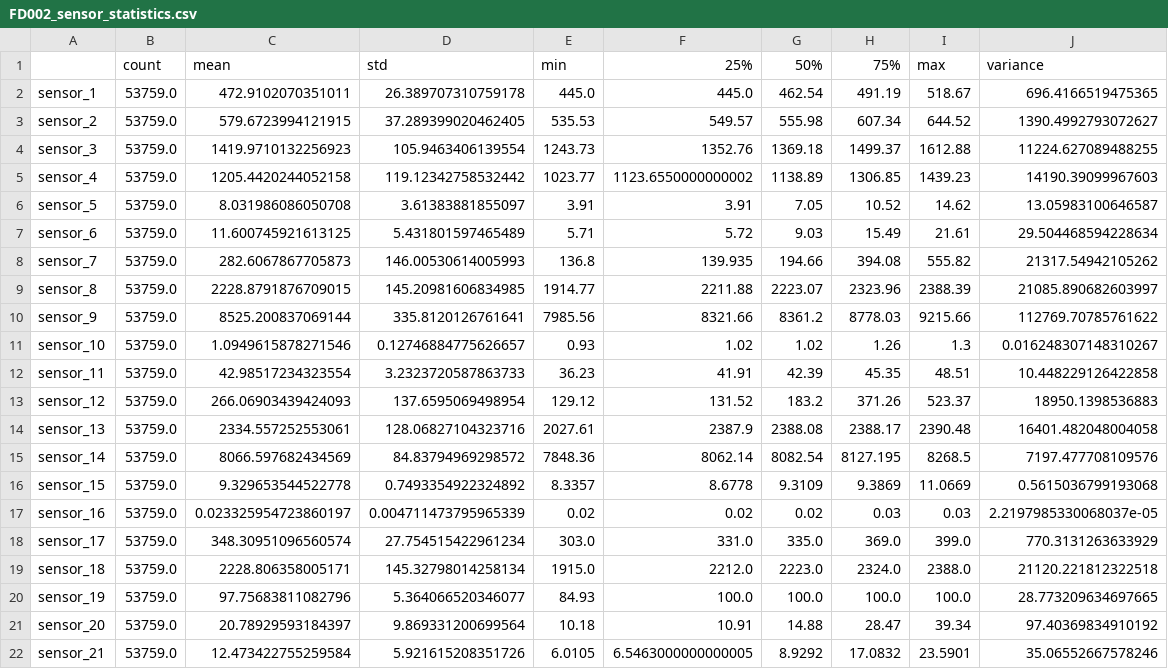
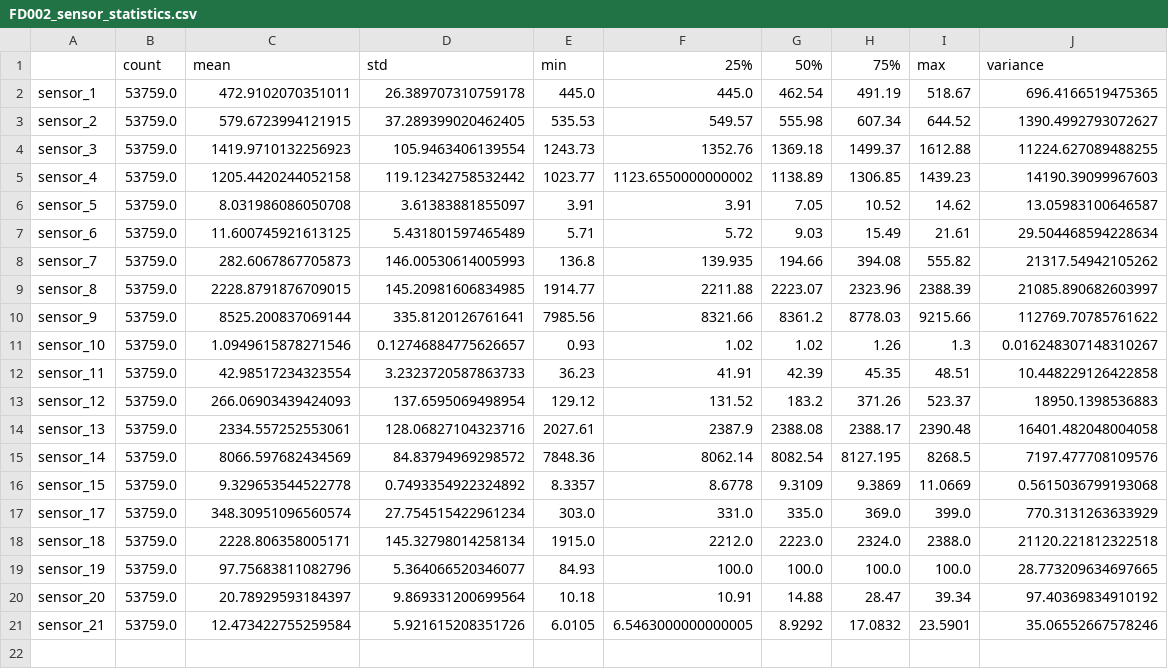
Before and after one commit to Mshetty2904/predictive_maintenance_on_NASA_C-MAPSS, a CSV file: results/FD002_sensor_statistics.csv, drawn as a sheet.

```diff
--- a/results/FD002_sensor_statistics.csv
+++ b/results/FD002_sensor_statistics.csv
@@ -16,3 +16,2 @@ sensor_14,53759.0,8066.597682434569,84.83794969298572,7848.36,8062.14,8082.54,81
 sensor_15,53759.0,9.329653544522778,0.7493354922324892,8.3357,8.6778,9.3109,9.3869,11.0669,0.5615036799193068
-sensor_16,53759.0,0.023325954723860197,0.004711473795965339,0.02,0.02,0.02,0.03,0.03,2.2197985330068037e-05
 sensor_17,53759.0,348.30951096560574,27.754515422961234,303.0,331.0,335.0,369.0,399.0,770.3131263633929
```
Also changed, not shown: results/FD003_sensor_statistics.csv, results/FD004_sensor_statistics.csv, 12 other files.
